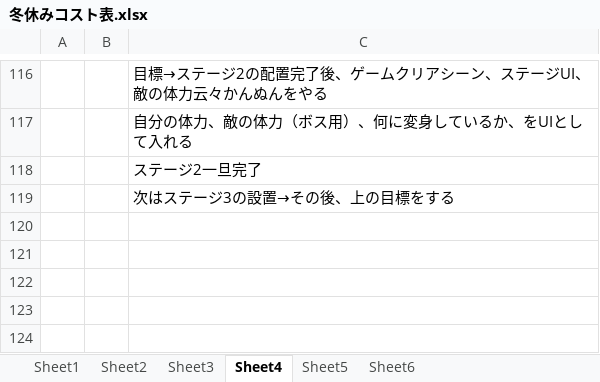
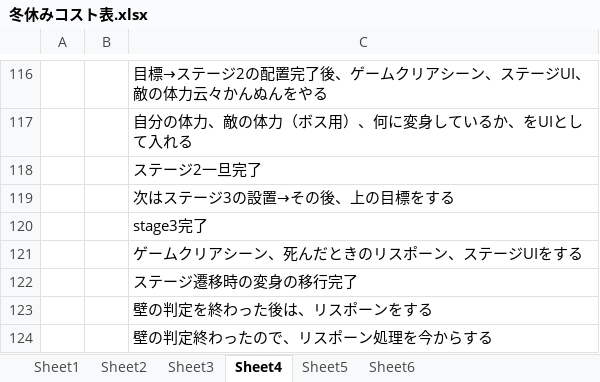
Before and after one commit to hir4rin/2025_winter, an Excel workbook: 冬休みコスト表.xlsx, sheet Sheet4, drawn as a sheet; only a part is shown, gaps mark what is left out; values as stored, in another font and other column widths than the file's, no borders; the diff names each change by its address in the sheet, - before the commit and + after, or states it on an @@ line.

```diff
--- a/冬休みコスト表.xlsx (sheet Sheet4)
+++ b/冬休みコスト表.xlsx (sheet Sheet4)
+row 120:  |  | stage3完了
+row 121:  |  | ゲームクリアシーン、死んだときのリスポーン、ステージUIをする
+row 122:  |  | ステージ遷移時の変身の移行完了
+row 123:  |  | 壁の判定を終わった後は、リスポーンをする
+row 124:  |  | 壁の判定終わったので、リスポーン処理を今からする
```
Also changed, not shown: 14 other files.
